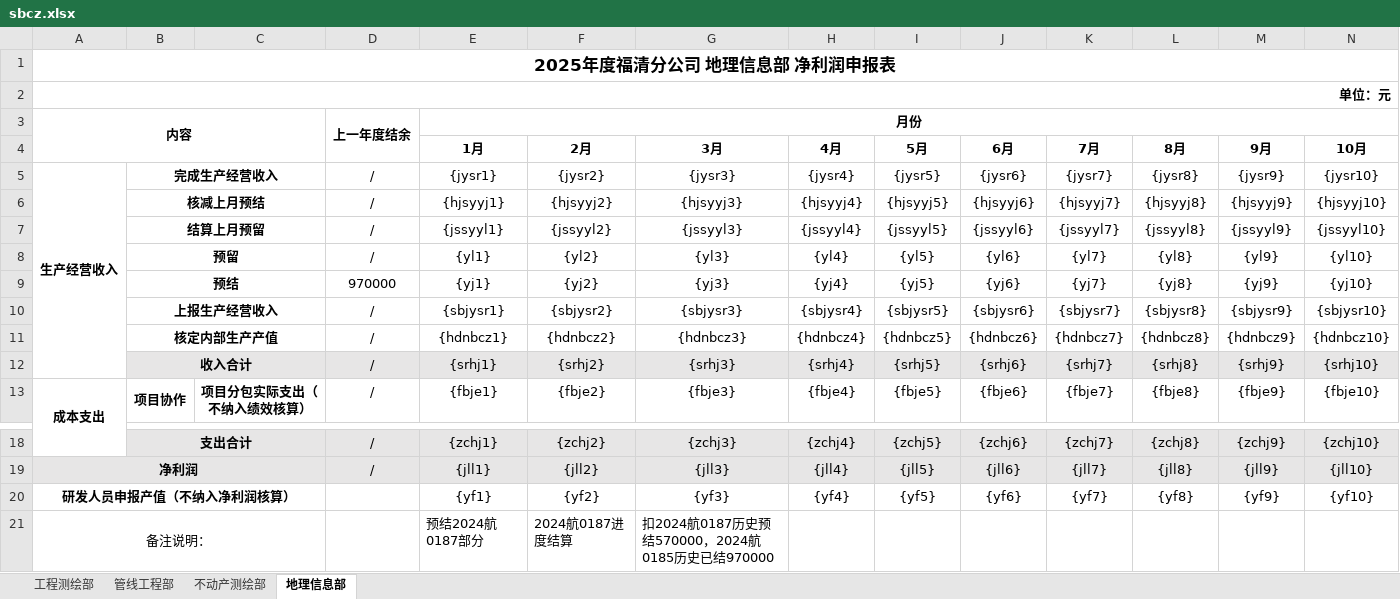
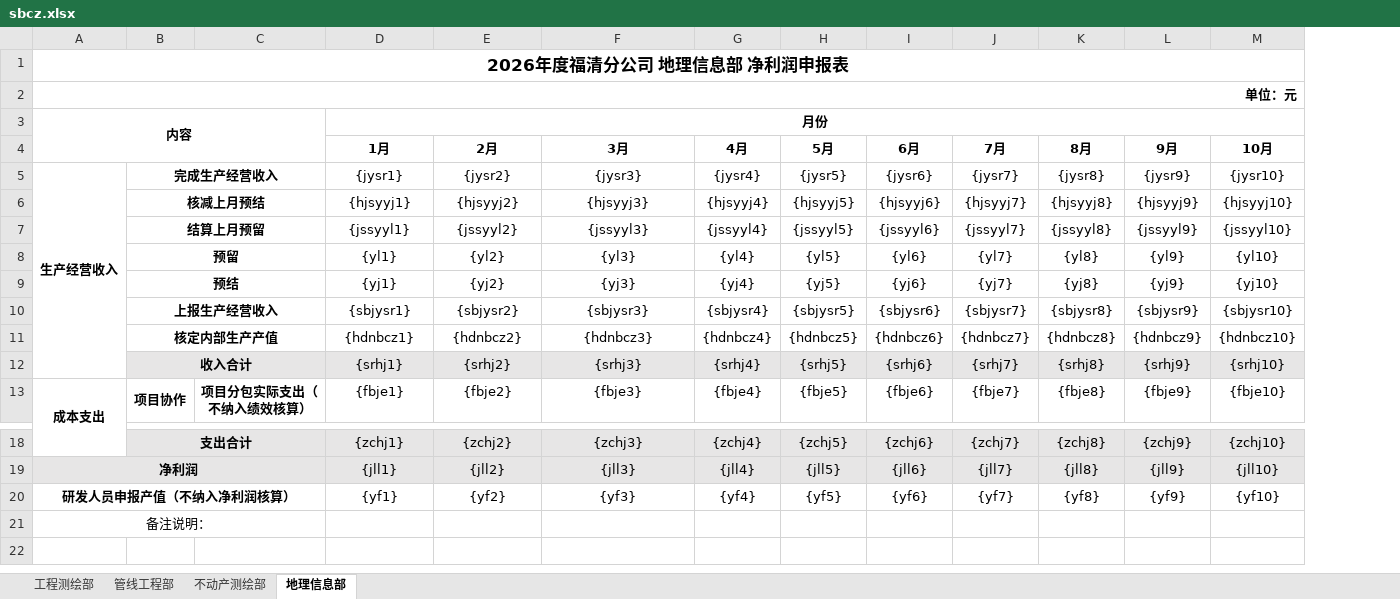
Before and after one commit to smiletolifecmq/logsystem, an Excel workbook: kcylog/kcylog-ui/public/sbcz.xlsx, sheet 地理信息部, drawn as a sheet; only a part is shown, gaps mark what is left out; values as stored, in another font and other column widths than the file's, no borders; removed rows and columns are numbered as before the commit, all else as after; rows hold the shown columns only; the diff names each change by its address in the sheet, - before the commit and + after, or states it on an @@ line.

```diff
--- a/kcylog/kcylog-ui/public/sbcz.xlsx (sheet 地理信息部)
+++ b/kcylog/kcylog-ui/public/sbcz.xlsx (sheet 地理信息部)
-column D, rows 3-13: 上一年度结余 |  | / | / | / | / | 970000 | / | / | / | /; rows 18-19: / | /
-A1: 2025年度福清分公司 地理信息部 净利润申报表
+A1: 2026年度福清分公司 地理信息部 净利润申报表
-row 21: 备注说明： |  |  |  | 预结2024航0187部分 | 2024航0187进度结算 | 扣2024航0187历史预结570000，2024航0185历史已结970000
+row 21: 备注说明：
```
Also changed, not shown: sheet 管线工程部, sheet 不动产测绘部, sheet 工程测绘部, 2 other files.
